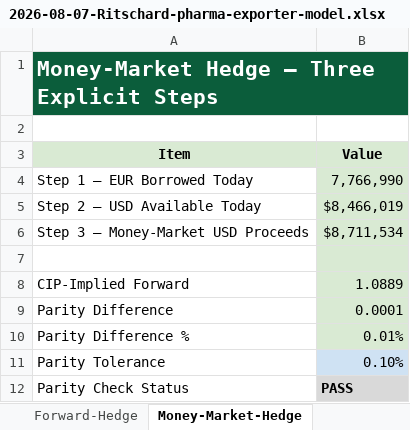
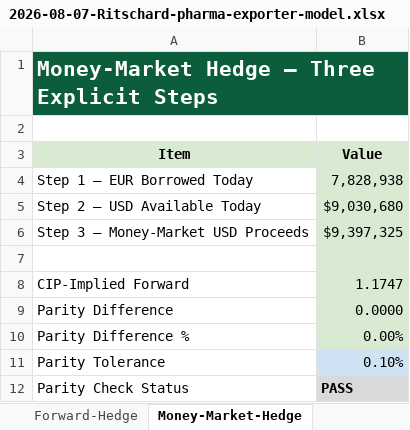
Before and after one commit to miaritschard/mia-ritschard, an Excel workbook: models/builds/2026-08-07-Ritschard-pharma-exporter-model.xlsx, sheet Money-Market-Hedge, drawn as a sheet; values as stored, in another font and other column widths than the file's, no borders; the diff names each change by its address in the sheet, - before the commit and + after, or states it on an @@ line.

Commit message:
Populate workbook with Phase 4 market data

```diff
--- a/models/builds/2026-08-07-Ritschard-pharma-exporter-model.xlsx (sheet Money-Market-Hedge)
+++ b/models/builds/2026-08-07-Ritschard-pharma-exporter-model.xlsx (sheet Money-Market-Hedge)
-B4 (Value): 7,766,990
+B4 (Value): 7,828,938
-B5 (Value): $8,466,019
+B5 (Value): $9,030,680
-B6 (Value): $8,711,534
+B6 (Value): $9,397,325
-B8 (Value): 1.0889
+B8 (Value): 1.1747
-B9 (Value): 0.0001
+B9 (Value): 0.0000
-B10 (Value): 0.01%
+B10 (Value): 0.00%
```
Also changed, not shown: sheet Sensitivity, sheet Inputs, sheet Options-Hedge, sheet Notes-Assumptions, sheet Forward-Hedge, sheet Cover, charts or pictures.
